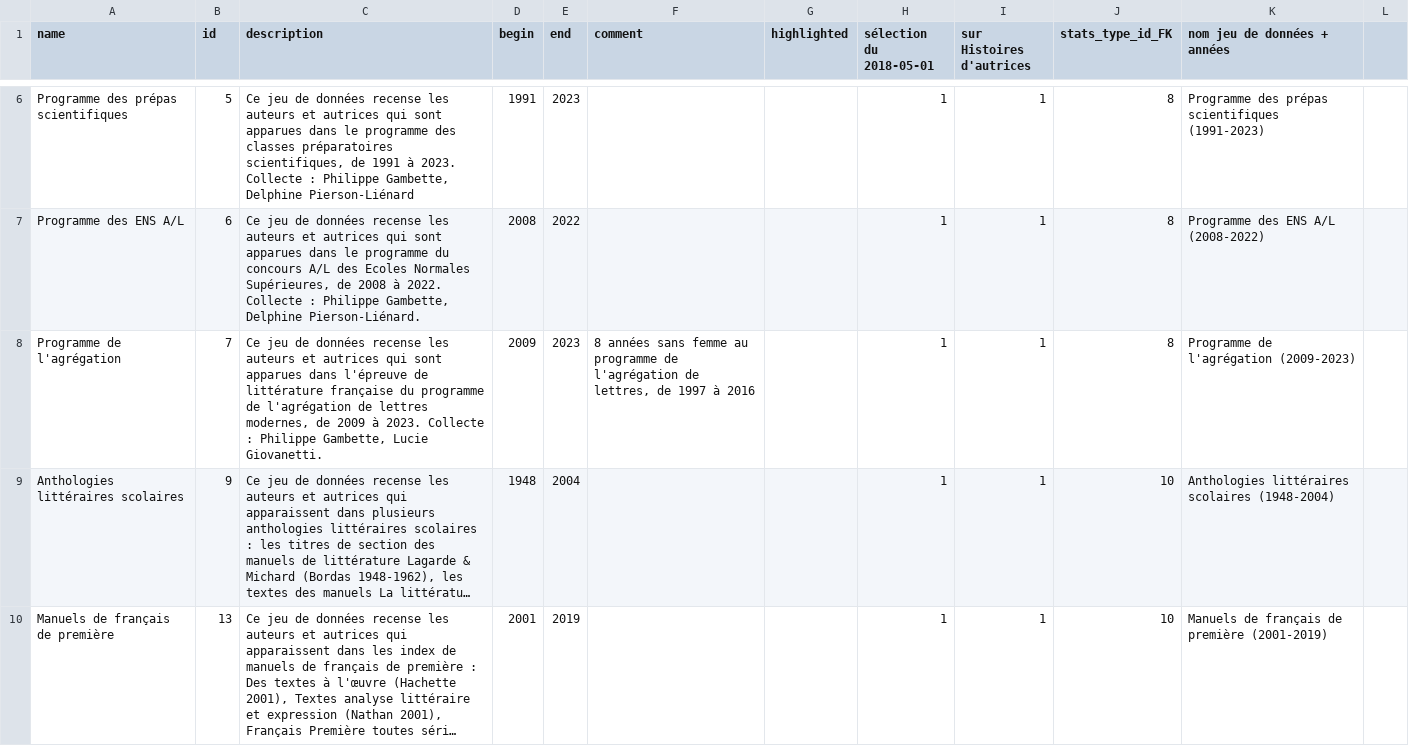
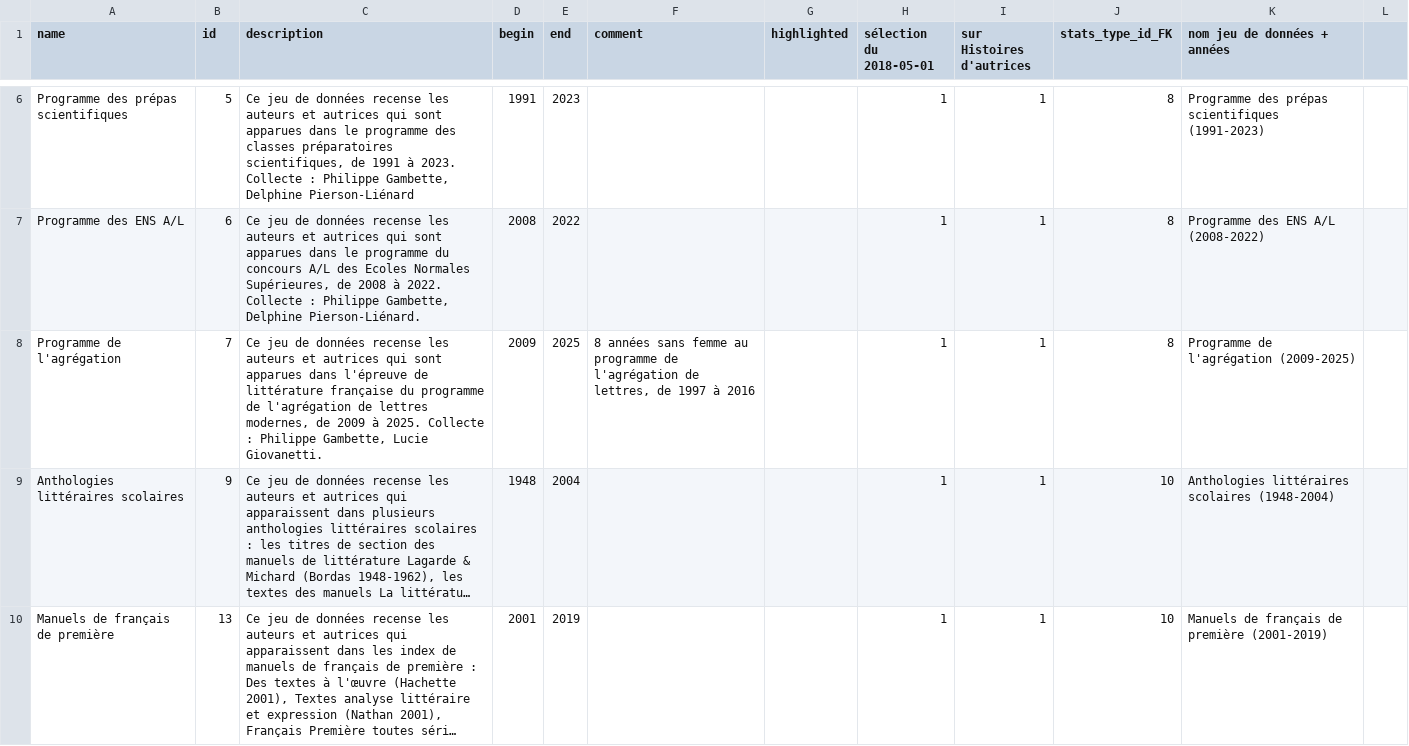
Before and after one commit to citedesdames/histoires-autrices, a CSV file: assets/data/desc.csv, drawn as a sheet; only a part is shown, gaps mark what is left out; long unchanged cells end in …; the diff names each change by its address in the sheet, - before the commit and + after, or states it on an @@ line.

Commit message:
:bento: (data) mise à jour programme de l'agrégation 2024-2025

```diff
--- a/assets/data/desc.csv
+++ b/assets/data/desc.csv
-C8 (description): …2009 à 2023. Collecte :…
+C8 (description): …2009 à 2025. Collecte :…
-E8 (end): 2023
+E8 (end): 2025
-K8 (nom jeu de données + années): Programme de l'agrégation (2009-2023)
+K8 (nom jeu de données + années): Programme de l'agrégation (2009-2025)
```
